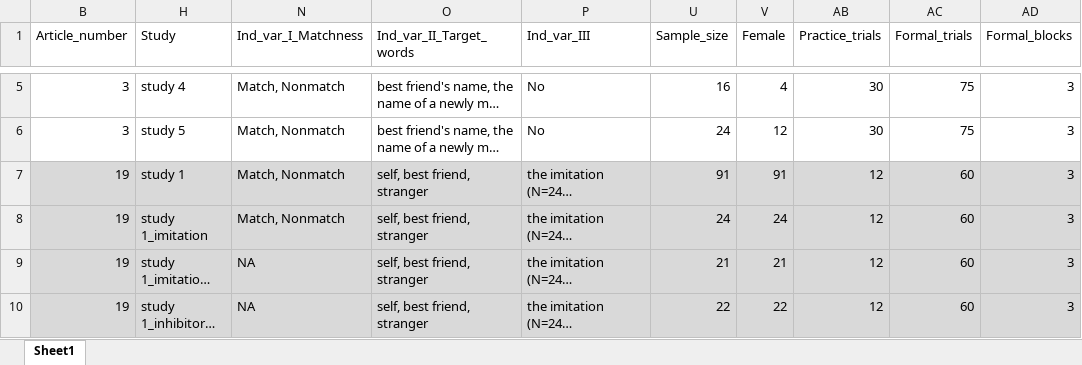
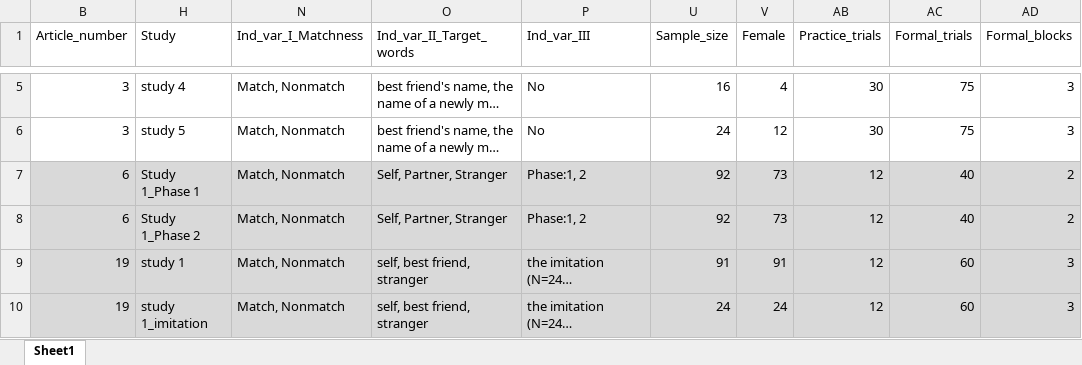
Before and after one commit to Chuan-Peng-Lab/ReliabilitySPE, an Excel workbook: 4_Data_Extraction/Open_Data.xlsx, sheet Sheet1, drawn as a sheet; only a part is shown, gaps mark what is left out; the shorter side is filled out with more unchanged rows; long unchanged cells end in …; values as stored, in another font and other column widths than the file's, no borders; the diff names each change by its address in the sheet, - before the commit and + after, or states it on an @@ line.

Commit message:
clean_open_data
清洗了三篇公开数据
分别是6，51和54
其中54的数据与文章中描述的不太一样。数据结构也很奇怪

```diff
--- a/4_Data_Extraction/Open_Data.xlsx (sheet Sheet1)
+++ b/4_Data_Extraction/Open_Data.xlsx (sheet Sheet1)
+row 7: 6 | Study 1_Phase 1 | Match, Nonmatch | Self, Partner, Stranger | Phase:1, 2 | 92 | 73 | 12 | 40 | 2
+row 8: 6 | Study 1_Phase 2 | Match, Nonmatch | Self, Partner, Stranger | Phase:1, 2 | 92 | 73 | 12 | 40 | 2
```
Also changed, not shown: hidden cells, 2 other files.
